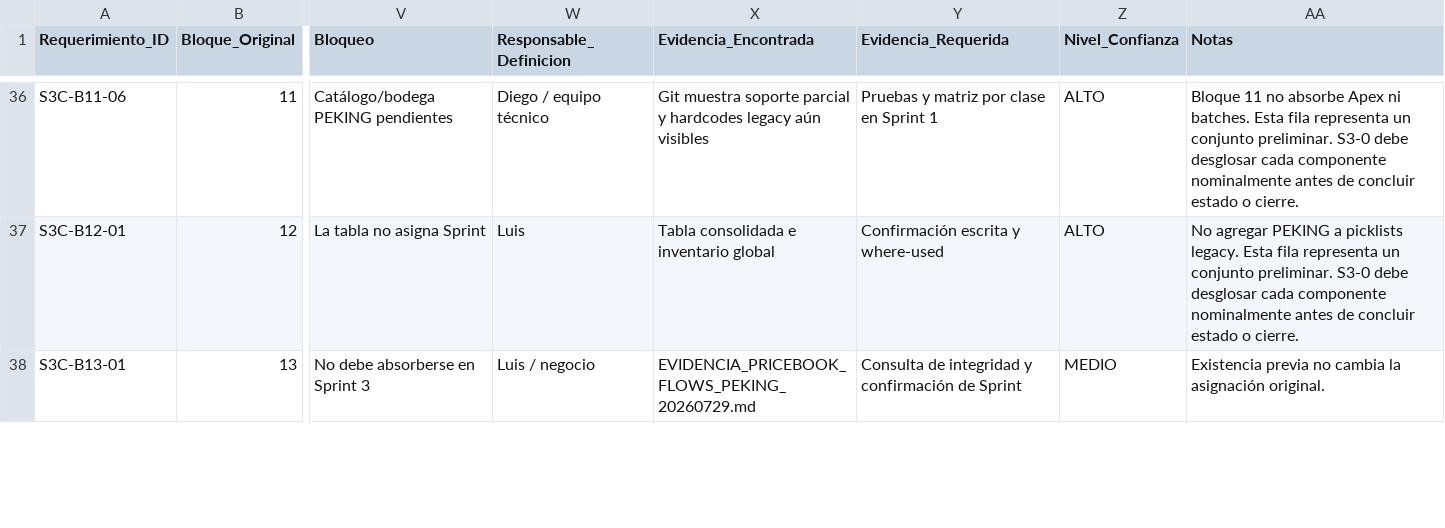
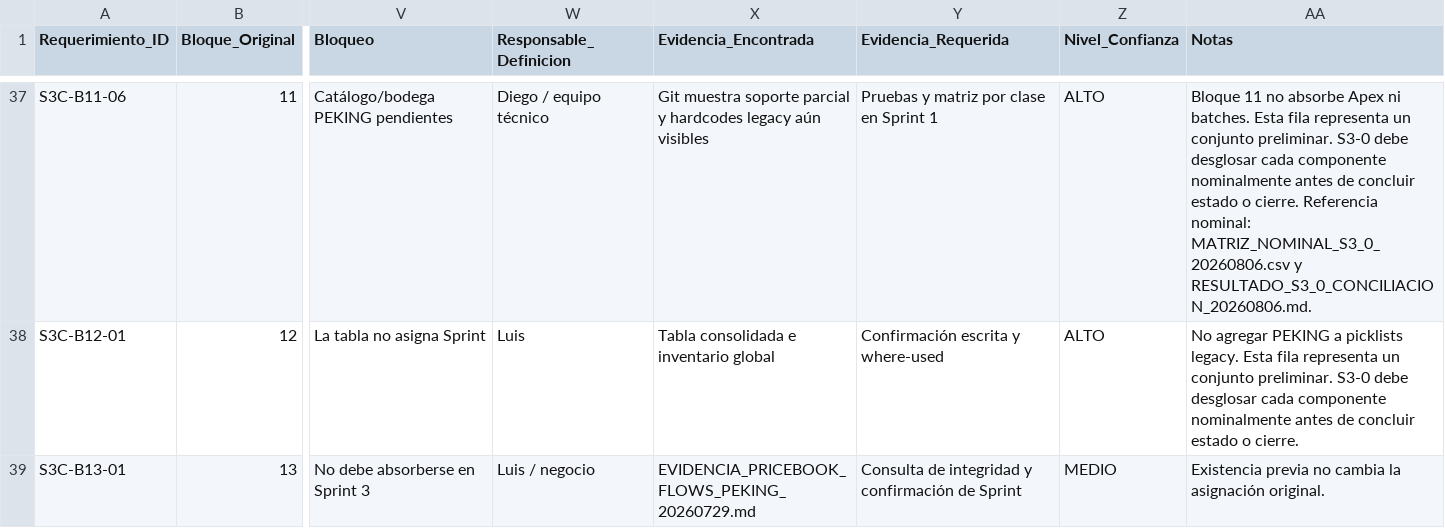
Before and after one commit to Peseck89/RedMotorsPartial, a CSV file: docs/empresa-marcas-chinas/MATRIZ_ALCANCE_SPRINT3_CORREGIDA_20260805.csv, drawn as a sheet; only a part is shown, gaps mark what is left out; addresses are those after the commit; the diff covers the shown part only; the diff names each change by its address in the sheet, - before the commit and + after, or states it on an @@ line.

Commit message:
docs(sprint3): complete nominal S3-0 reconciliation

```diff
--- a/docs/empresa-marcas-chinas/MATRIZ_ALCANCE_SPRINT3_CORREGIDA_20260805.csv
+++ b/docs/empresa-marcas-chinas/MATRIZ_ALCANCE_SPRINT3_CORREGIDA_20260805.csv
-AA37 (Notas): …o cierre.
+AA37 (Notas): …o cierre. Referencia nominal: MATRIZ_NOMINAL_S3_0_20260806.csv y RESULTADO_S3_0_CONCILIACION_20260806.md.
```
Also changed, not shown: 1 added row and 24 edited cells elsewhere in this file, 6 other files.
